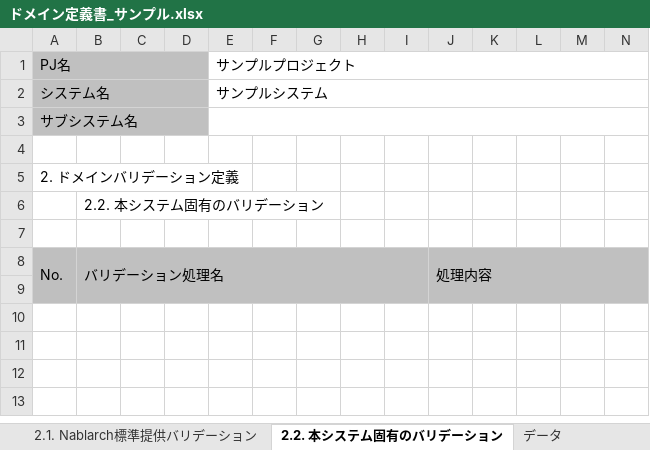
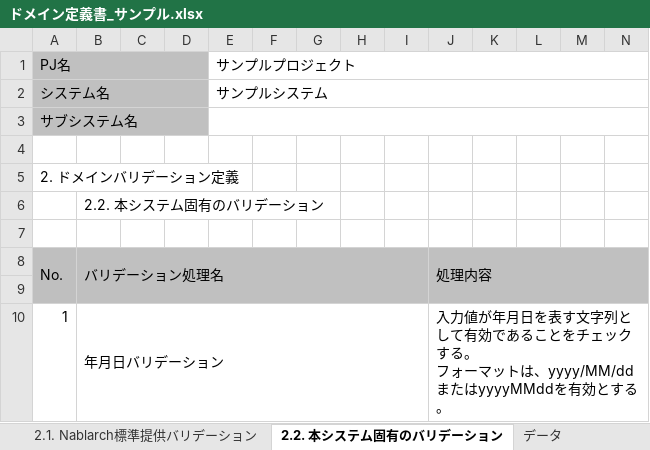
Before and after one commit to nablarch-development-standards/nablarch-development-standards, an Excel workbook: 030_設計ドキュメント/020_サンプル/090_データモデル設計/ドメイン定義書_サンプル.xlsx, sheet 2.2. 本システム固有のバリデーション, drawn as a sheet; only a part is shown; values as stored, in another font and other column widths than the file's, no borders; charts and pictures not drawn; rows hold the shown columns only; ↵ is a line break in a cell; the diff names each change by its address in the sheet, - before the commit and + after, or states it on an @@ line.

```diff
--- a/030_設計ドキュメント/020_サンプル/090_データモデル設計/ドメイン定義書_サンプル.xlsx (sheet 2.2. 本システム固有のバリデーション)
+++ b/030_設計ドキュメント/020_サンプル/090_データモデル設計/ドメイン定義書_サンプル.xlsx (sheet 2.2. 本システム固有のバリデーション)
+row 10: 1 | 年月日バリデーション |  |  |  |  |  |  |  | 入力値が年月日を表す文字列として有効であることをチェックする。 ↵ フォーマットは、yyyy/MM/ddまたはyyyyMMddを有効とする。
```
Also changed, not shown: sheet 2.1. Nablarch標準提供バリデーション, charts or pictures, 030_設計ドキュメント/010_フォーマット/090_データモデル設計/ドメイン定義書.xlsx, 1 other file.
